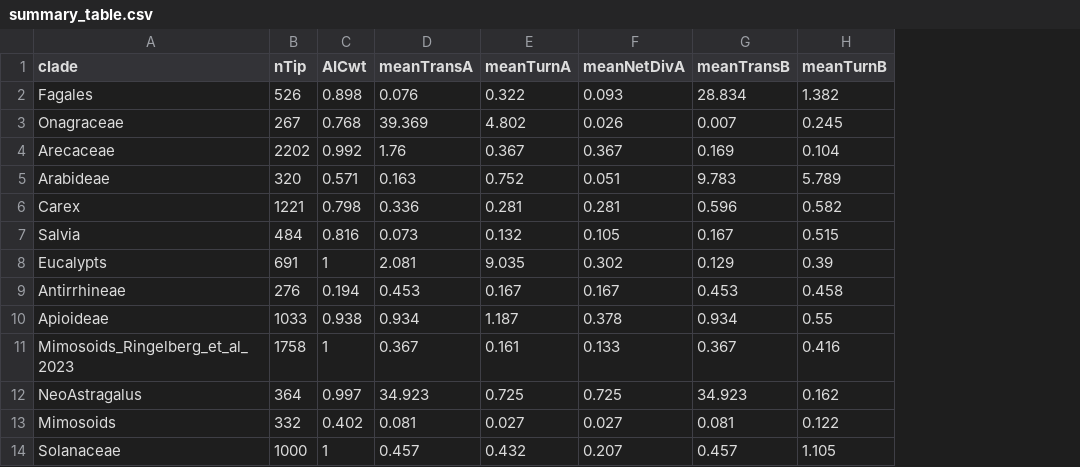
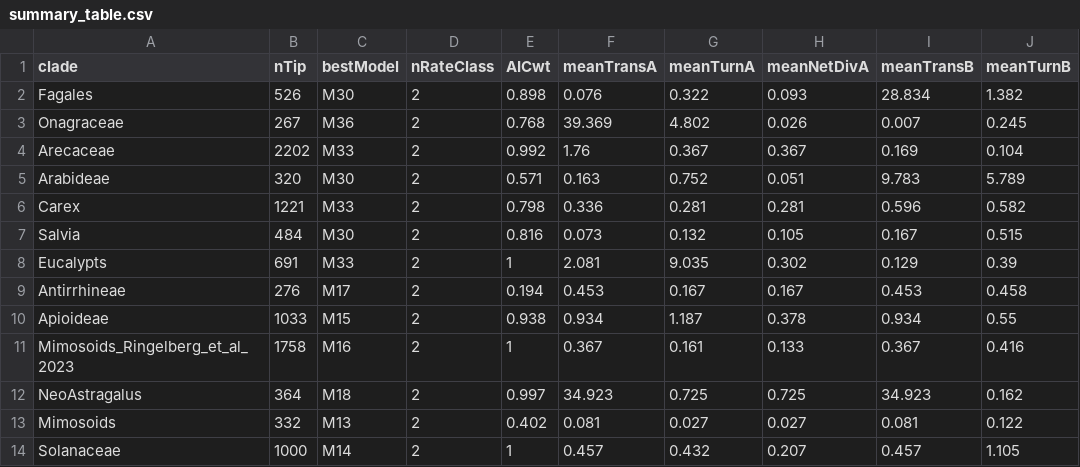
Before and after one commit to tncvasconcelos/biome_shifts, a CSV file: tables/summary_table.csv, drawn as a sheet; only a part is shown; the diff names each change by its address in the sheet, - before the commit and + after, or states it on an @@ line.

Commit message:
model strcut table

```diff
--- a/tables/summary_table.csv
+++ b/tables/summary_table.csv
+column C (bestModel), rows 2-14: M30 | M36 | M33 | M30 | M33 | M30 | M33 | M17 | M15 | M16 | M18 | M13 | M14
+column D (nRateClass), rows 2-14: all 2
```
Also changed, not shown: 5 other files.
